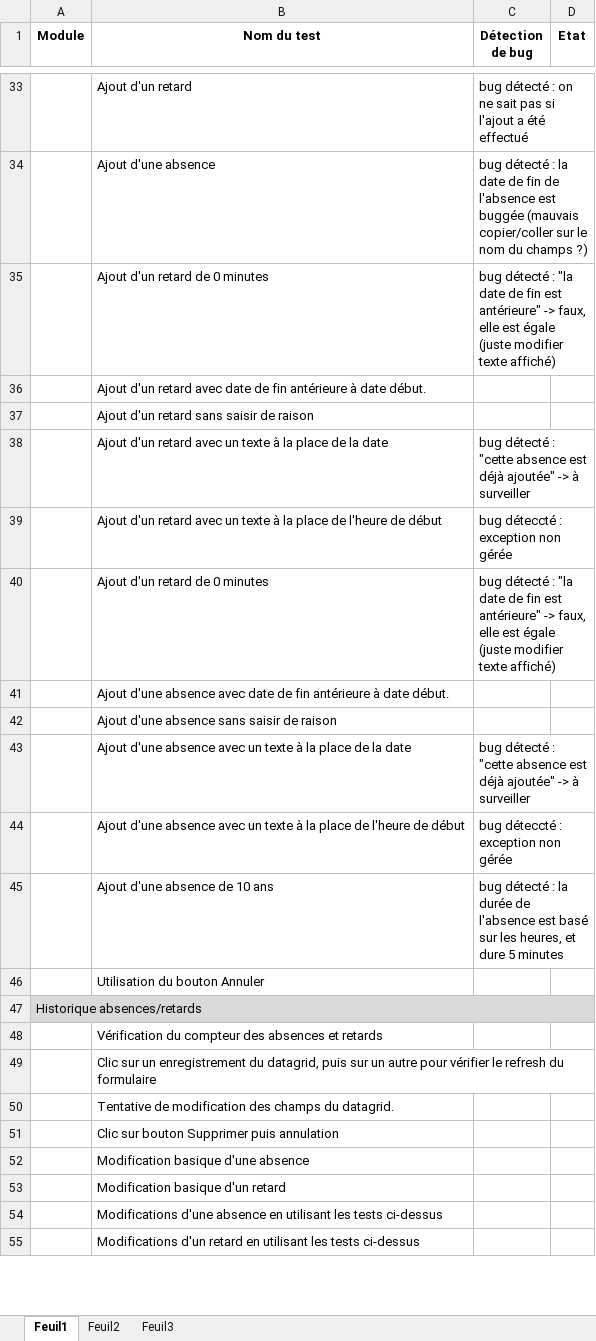
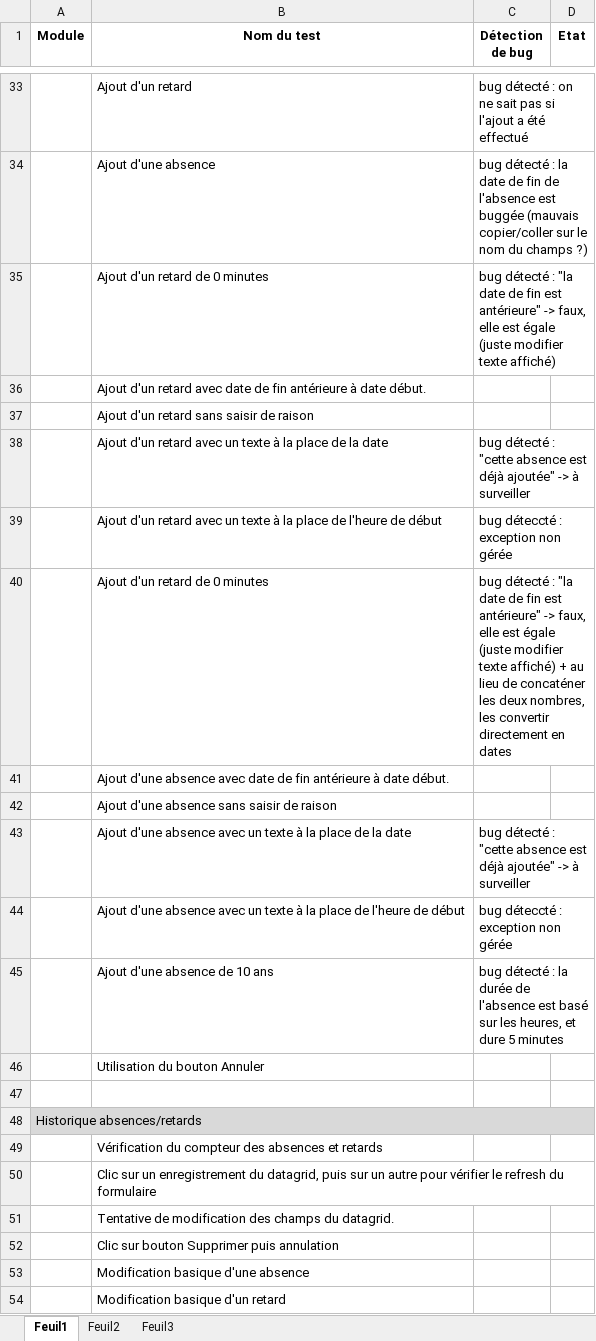
Before and after one commit to rlion/ApplicationENI, an Excel workbook: Liste_des_tests.xlsx, sheet Feuil1, drawn as a sheet; only a part is shown, gaps mark what is left out; the shorter side is filled out with more unchanged rows; values as stored, in another font and other column widths than the file's, no borders; the diff names each change by its address in the sheet, - before the commit and + after, or states it on an @@ line.

Commit message:
Modification de la liste des tests

```diff
--- a/Liste_des_tests.xlsx (sheet Feuil1)
+++ b/Liste_des_tests.xlsx (sheet Feuil1)
-C40 (Détection de bug): …texte affiché)
+C40 (Détection de bug): …texte affiché) + au lieu de concaténer les deux nombres, les convertir directement en dates
+row 47: (empty)
```
